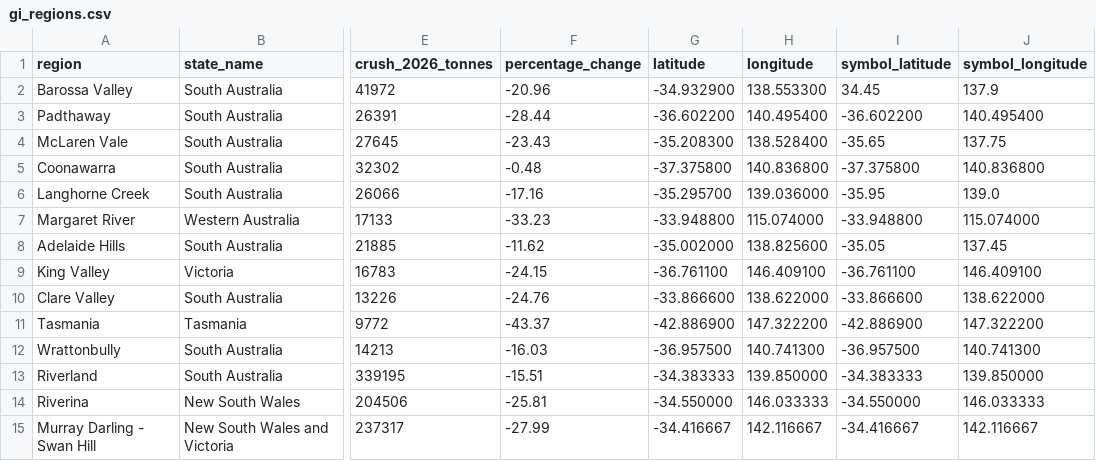
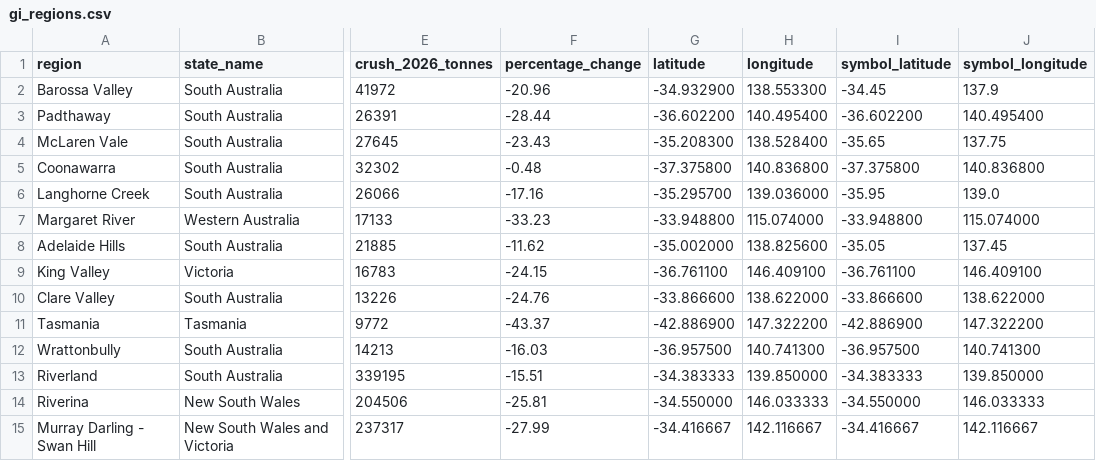
Before and after one commit to ooihuiyi/FIT3179-DV2-aus-wine, a CSV file: data/gi_regions.csv, drawn as a sheet; only a part is shown, gaps mark what is left out; the diff names each change by its address in the sheet, - before the commit and + after, or states it on an @@ line.

Commit message:
fix the symbol latitude of Barossa Valley

```diff
--- a/data/gi_regions.csv
+++ b/data/gi_regions.csv
-I2 (symbol_latitude): 34.45
+I2 (symbol_latitude): -34.45
```
